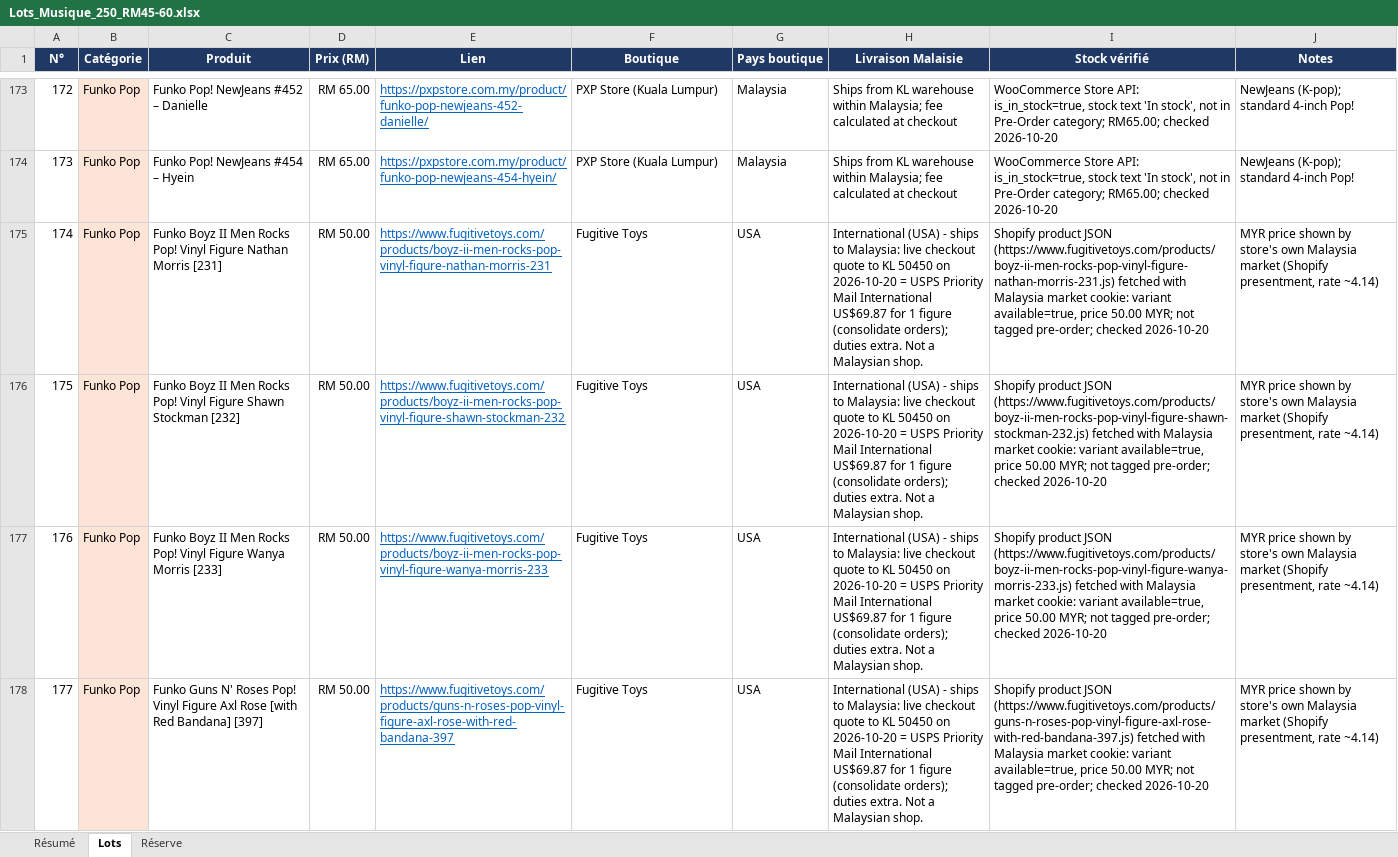
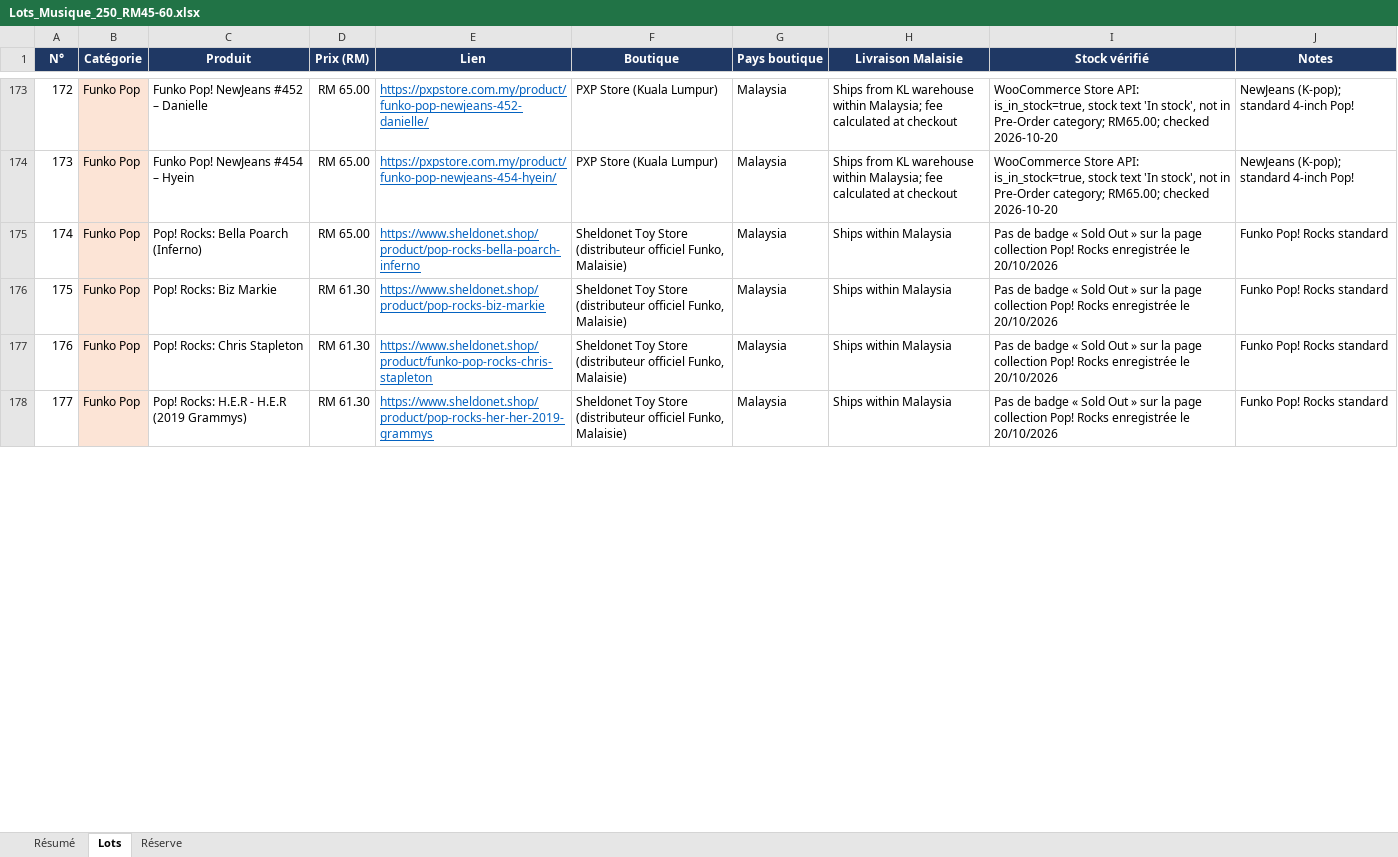
Before and after one commit to nael-create/listcollektr, an Excel workbook: Lots_Musique_250_RM45-60.xlsx, sheet Lots, drawn as a sheet; only a part is shown, gaps mark what is left out; values as stored, in another font and other column widths than the file's, no borders; table styles not drawn; the diff covers the shown part only; the diff names each change by its address in the sheet, - before the commit and + after, or states it on an @@ line.

```diff
--- a/Lots_Musique_250_RM45-60.xlsx (sheet Lots)
+++ b/Lots_Musique_250_RM45-60.xlsx (sheet Lots)
-C175 (Produit): Funko Boyz II Men Rocks Pop! Vinyl Figure Nathan Morris [231]
+C175 (Produit): Pop! Rocks: Bella Poarch (Inferno)
-D175 (Prix (RM)): RM 50.00
+D175 (Prix (RM)): RM 65.00
-E175 (Lien): https://www.fugitivetoys.com/products/boyz-ii-men-rocks-pop-vinyl-figure-nathan-morris-231
+E175 (Lien): https://www.sheldonet.shop/product/pop-rocks-bella-poarch-inferno
-F175:F178 (Boutique): Fugitive Toys
+F175:F178 (Boutique): Sheldonet Toy Store (distributeur officiel Funko, Malaisie)
-G175:G178 (Pays boutique): USA
+G175:G178 (Pays boutique): Malaysia
-H175:H178 (Livraison Malaisie): International (USA) - ships to Malaysia: live checkout quote to KL 50450 on 2026-10-20 = USPS Priority Mail International US$69.87 for 1 figure (consolidate orders); duties extra. Not a Malaysian shop.
+H175:H178 (Livraison Malaisie): Ships within Malaysia
-I175 (Stock vérifié): Shopify product JSON (https://www.fugitivetoys.com/products/boyz-ii-men-rocks-pop-vinyl-figure-nathan-morris-231.js) fetched with Malaysia market cookie: variant available=true, price 50.00 MYR; not tagged pre-order; checked 2026-10-20
+I175 (Stock vérifié): Pas de badge « Sold Out » sur la page collection Pop! Rocks enregistrée le 20/10/2026
-J175:J178 (Notes): MYR price shown by store's own Malaysia market (Shopify presentment, rate ~4.14)
+J175:J178 (Notes): Funko Pop! Rocks standard
-C176 (Produit): Funko Boyz II Men Rocks Pop! Vinyl Figure Shawn Stockman [232]
+C176 (Produit): Pop! Rocks: Biz Markie
-D176:D178 (Prix (RM)): RM 50.00
+D176:D178 (Prix (RM)): RM 61.30
-E176 (Lien): https://www.fugitivetoys.com/products/boyz-ii-men-rocks-pop-vinyl-figure-shawn-stockman-232
+E176 (Lien): https://www.sheldonet.shop/product/pop-rocks-biz-markie
-I176 (Stock vérifié): Shopify product JSON (https://www.fugitivetoys.com/products/boyz-ii-men-rocks-pop-vinyl-figure-shawn-stockman-232.js) fetched with Malaysia market cookie: variant available=true, price 50.00 MYR; not tagged pre-order; checked 2026-10-20
+I176 (Stock vérifié): Pas de badge « Sold Out » sur la page collection Pop! Rocks enregistrée le 20/10/2026
-C177 (Produit): Funko Boyz II Men Rocks Pop! Vinyl Figure Wanya Morris [233]
+C177 (Produit): Pop! Rocks: Chris Stapleton
-E177 (Lien): https://www.fugitivetoys.com/products/boyz-ii-men-rocks-pop-vinyl-figure-wanya-morris-233
+E177 (Lien): https://www.sheldonet.shop/product/funko-pop-rocks-chris-stapleton
-I177 (Stock vérifié): Shopify product JSON (https://www.fugitivetoys.com/products/boyz-ii-men-rocks-pop-vinyl-figure-wanya-morris-233.js) fetched with Malaysia market cookie: variant available=true, price 50.00 MYR; not tagged pre-order; checked 2026-10-20
+I177 (Stock vérifié): Pas de badge « Sold Out » sur la page collection Pop! Rocks enregistrée le 20/10/2026
-C178 (Produit): Funko Guns N' Roses Pop! Vinyl Figure Axl Rose [with Red Bandana] [397]
+C178 (Produit): Pop! Rocks: H.E.R - H.E.R (2019 Grammys)
-E178 (Lien): https://www.fugitivetoys.com/products/guns-n-roses-pop-vinyl-figure-axl-rose-with-red-bandana-397
+E178 (Lien): https://www.sheldonet.shop/product/pop-rocks-her-her-2019-grammys
-I178 (Stock vérifié): Shopify product JSON (https://www.fugitivetoys.com/products/guns-n-roses-pop-vinyl-figure-axl-rose-with-red-bandana-397.js) fetched with Malaysia market cookie: variant available=true, price 50.00 MYR; not tagged pre-order; checked 2026-10-20
+I178 (Stock vérifié): Pas de badge « Sold Out » sur la page collection Pop! Rocks enregistrée le 20/10/2026
```
Also changed, not shown: 199 edited cells elsewhere in this sheet, sheet Réserve, sheet Résumé, formulas that keep their value, 5 other files.
